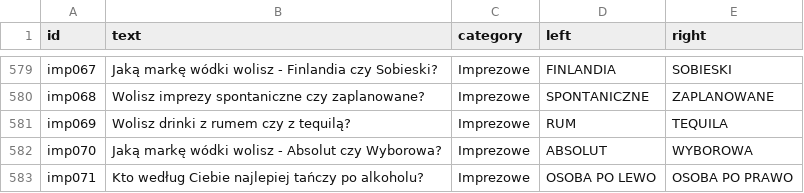
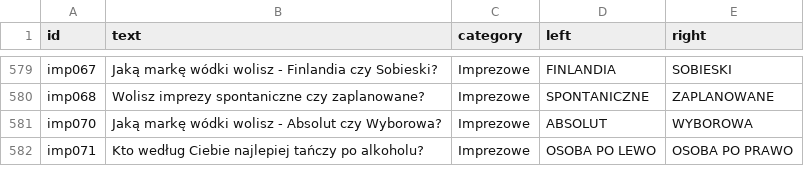
Before and after one commit to DawidS25/walidacja_pytan, a CSV file: que_accepted.csv, drawn as a sheet; only a part is shown, gaps mark what is left out; the diff names each change by its address in the sheet, - before the commit and + after, or states it on an @@ line.

Commit message:
Update que_accepted.csv

```diff
--- a/que_accepted.csv
+++ b/que_accepted.csv
-row 581: imp069 | Wolisz drinki z rumem czy z tequilą? | Imprezowe | RUM | TEQUILA
```
